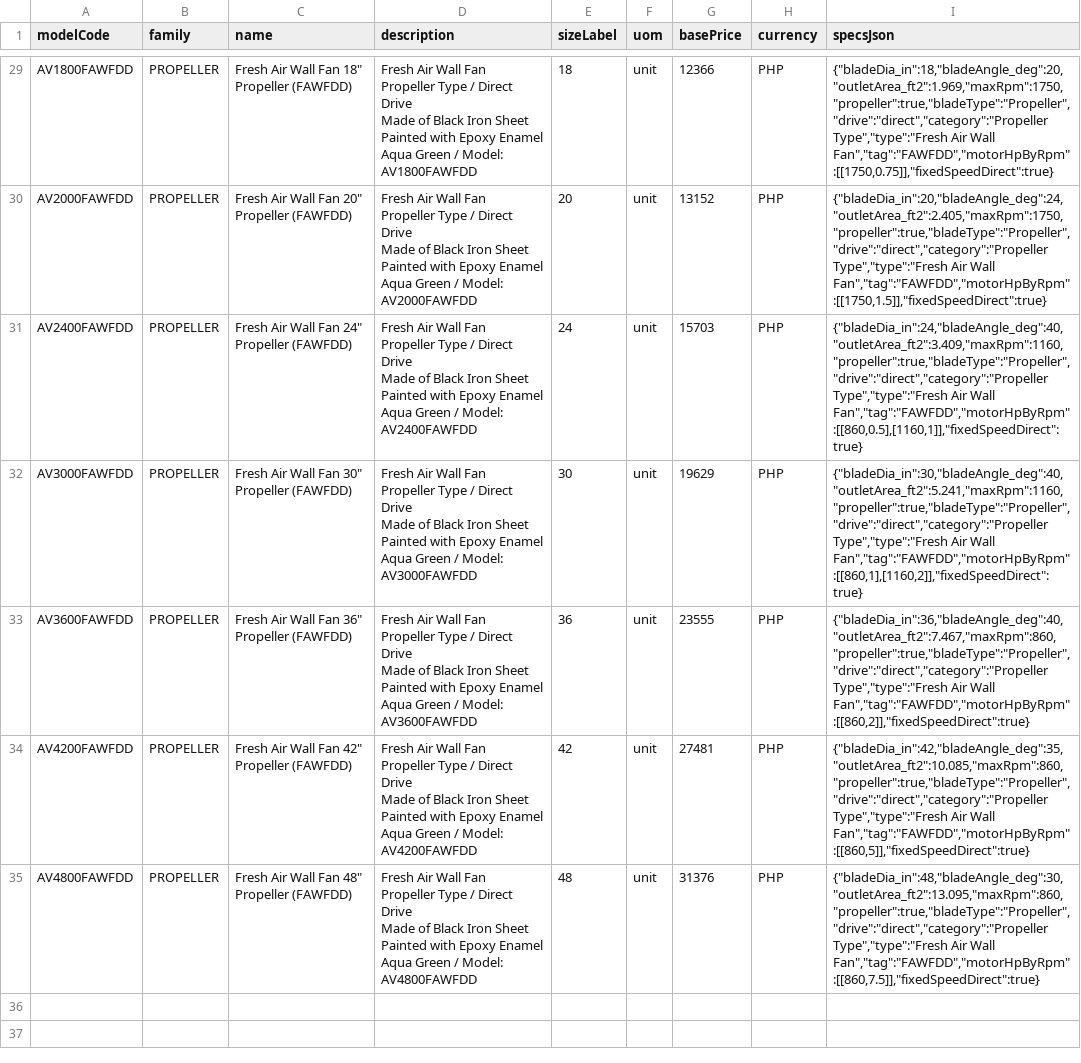
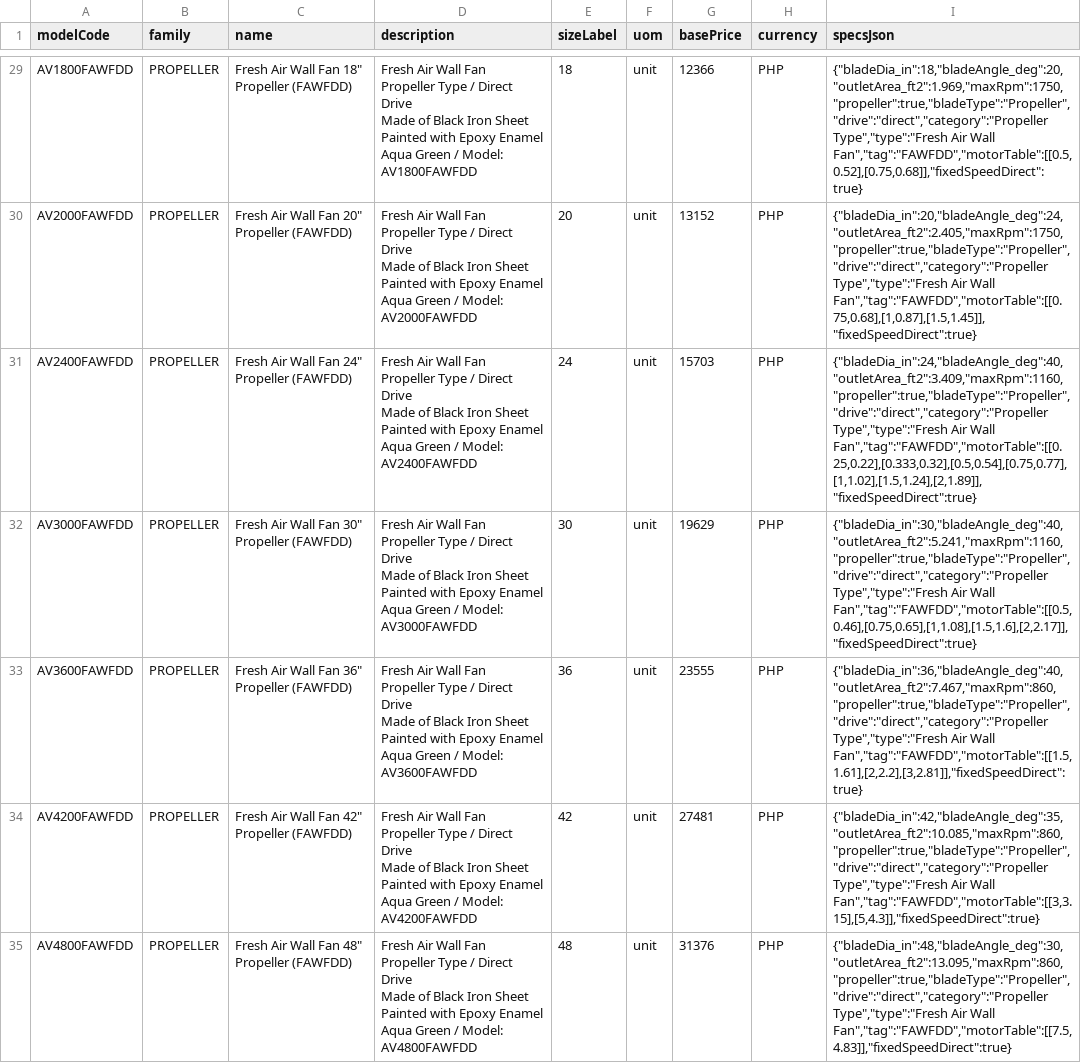
Before and after one commit to aeroventmarketing-ctrl/automated-quotation, a CSV file: scripts/out/ewf-catalogue.csv, drawn as a sheet; only a part is shown, gaps mark what is left out; the diff covers the shown part only; the diff names each change by its address in the sheet, - before the commit and + after, or states it on an @@ line.

```diff
--- a/scripts/out/ewf-catalogue.csv
+++ b/scripts/out/ewf-catalogue.csv
-I29 (specsJson): …Air Wall Fan","tag":"FAWFDD","motorHpByRpm":[[1750,0.75]],"fixedSpeedDirect":true}
+I29 (specsJson): …Air Wall Fan","tag":"FAWFDD","motorTable":[[0.5,0.52],[0.75,0.68]],"fixedSpeedDirect":true}
-I30 (specsJson): …Air Wall Fan","tag":"FAWFDD","motorHpByRpm":[[1750,1.5]],"fixedSpeedDirect":true}
+I30 (specsJson): …Air Wall Fan","tag":"FAWFDD","motorTable":[[0.75,0.68],[1,0.87],[1.5,1.45]],"fixedSpeedDirect":true}
-I31 (specsJson): …Air Wall Fan","tag":"FAWFDD","motorHpByRpm":[[860,0.5],[1160,1]],"fixedSpeedDirect":true}
+I31 (specsJson): …Air Wall Fan","tag":"FAWFDD","motorTable":[[0.25,0.22],[0.333,0.32],[0.5,0.54],[0.75,0.77],[1,1.02],[1.5,1.24],[2,1.89]],"fixedSpeedDirect":true}
-I32 (specsJson): …Air Wall Fan","tag":"FAWFDD","motorHpByRpm":[[860,1],[1160,2]],"fixedSpeedDirect":true}
+I32 (specsJson): …Air Wall Fan","tag":"FAWFDD","motorTable":[[0.5,0.46],[0.75,0.65],[1,1.08],[1.5,1.6],[2,2.17]],"fixedSpeedDirect":true}
-I33 (specsJson): …Air Wall Fan","tag":"FAWFDD","motorHpByRpm":[[860,2]],"fixedSpeedDirect":true}
+I33 (specsJson): …Air Wall Fan","tag":"FAWFDD","motorTable":[[1.5,1.61],[2,2.2],[3,2.81]],"fixedSpeedDirect":true}
-I34 (specsJson): …Air Wall Fan","tag":"FAWFDD","motorHpByRpm":[[860,5]],"fixedSpeedDirect":true}
+I34 (specsJson): …Air Wall Fan","tag":"FAWFDD","motorTable":[[3,3.15],[5,4.3]],"fixedSpeedDirect":true}
-I35 (specsJson): …Air Wall Fan","tag":"FAWFDD","motorHpByRpm":[[860,7.5]],"fixedSpeedDirect":true}
+I35 (specsJson): …Air Wall Fan","tag":"FAWFDD","motorTable":[[7.5,4.83]],"fixedSpeedDirect":true}
```
Also changed, not shown: 27 edited cells elsewhere in this file, scripts/out/prv-catalogue.csv, 4 other files.
